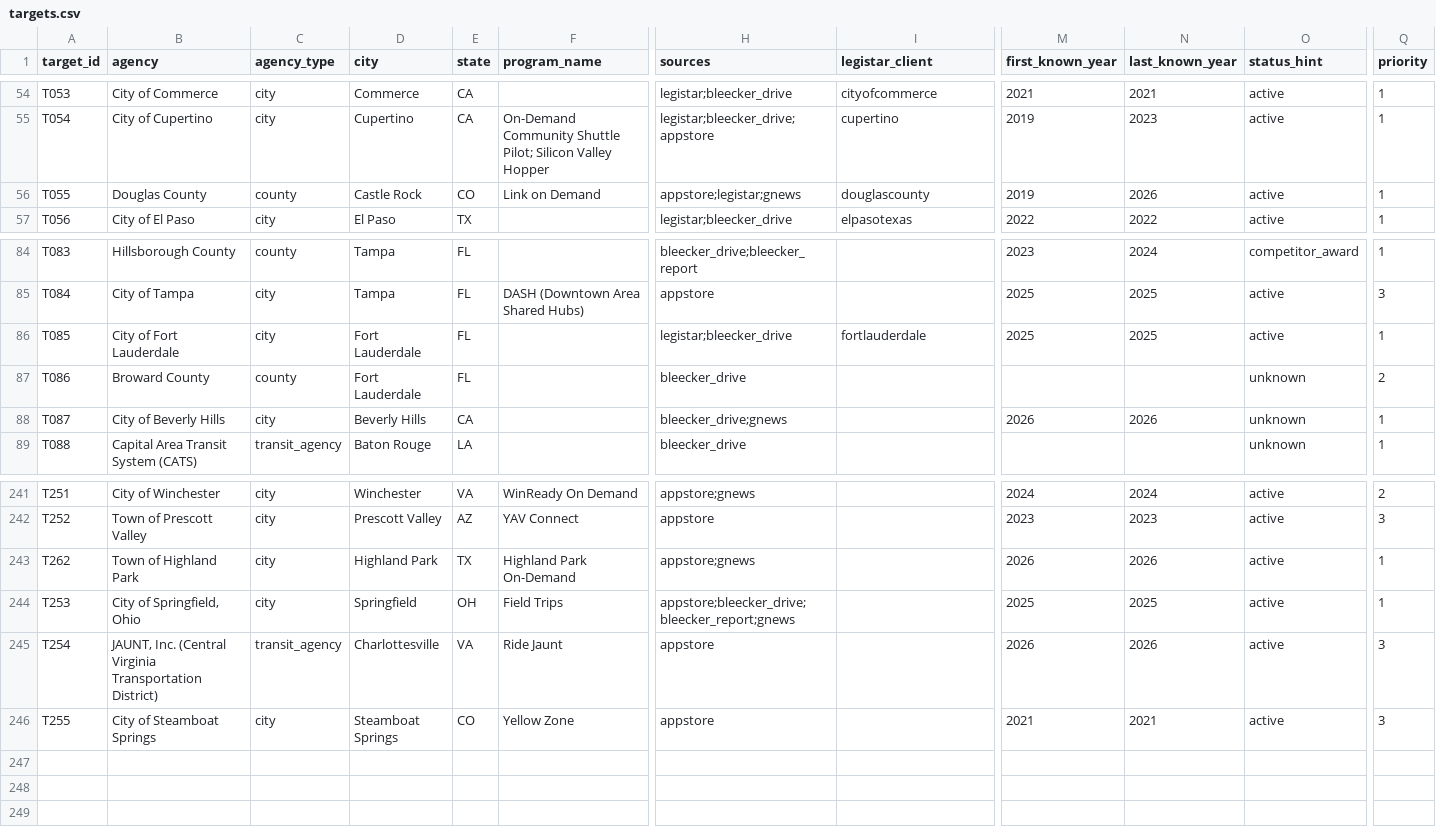
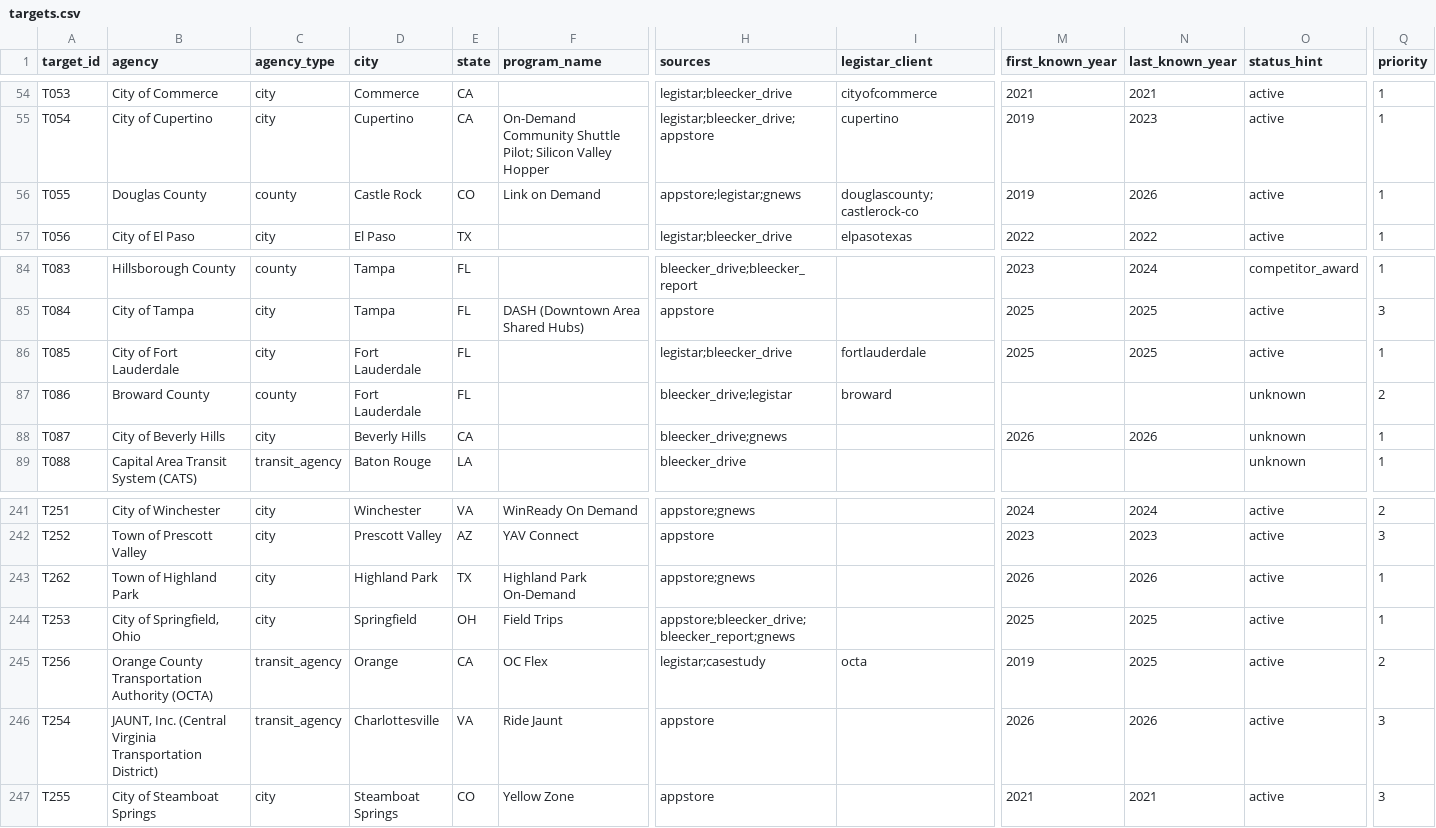
Before and after one commit to potpotman123/via-research, a CSV file: text/enum/targets.csv, drawn as a sheet; only a part is shown, gaps mark what is left out; rows hold the shown columns only; the diff names each change by its address in the sheet, - before the commit and + after, or states it on an @@ line.

```diff
--- a/text/enum/targets.csv
+++ b/text/enum/targets.csv
-I56 (legistar_client): douglascounty
+I56 (legistar_client): douglascounty;castlerock-co
-H87 (sources): bleecker_drive
+H87 (sources): bleecker_drive;legistar
-I87 (legistar_client): (empty)
+I87 (legistar_client): broward
+row 245: T256 | Orange County Transportation Authority (OCTA) | transit_agency | Orange | CA | OC Flex | legistar;casestudy | octa | 2019 | 2025 | active | 2
```
Also changed, not shown: shards/batches/STATUS.csv, shards/tier2_sonnet_04_05.csv, 29 other files.
